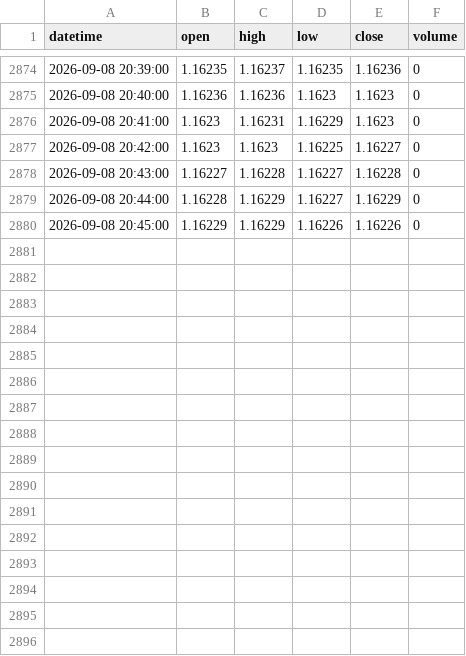
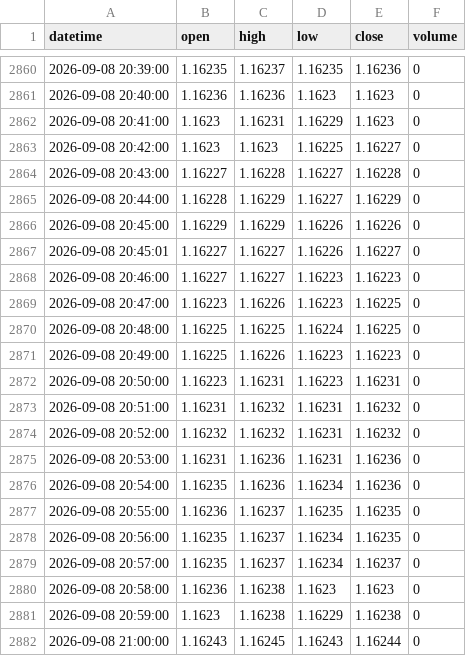
Before and after one commit to King-KNH/shadow-retracement-ai, a CSV file: history_EURUSD_M1.csv, drawn as a sheet; only a part is shown, gaps mark what is left out; the diff covers the shown part only.

```diff
--- a/history_EURUSD_M1.csv
+++ b/history_EURUSD_M1.csv
@@ -2880 +2866,17 @@ datetime,open,high,low,close,volume
 2026-09-08 20:45:00,1.16229,1.16229,1.16226,1.16226,0
+2026-09-08 20:45:01,1.16227,1.16227,1.16226,1.16227,0
+2026-09-08 20:46:00,1.16227,1.16227,1.16223,1.16223,0
+2026-09-08 20:47:00,1.16223,1.16226,1.16223,1.16225,0
+2026-09-08 20:48:00,1.16225,1.16225,1.16224,1.16225,0
+2026-09-08 20:49:00,1.16225,1.16226,1.16223,1.16223,0
+2026-09-08 20:50:00,1.16223,1.16231,1.16223,1.16231,0
+2026-09-08 20:51:00,1.16231,1.16232,1.16231,1.16232,0
+2026-09-08 20:52:00,1.16232,1.16232,1.16231,1.16232,0
+2026-09-08 20:53:00,1.16231,1.16236,1.16231,1.16236,0
+2026-09-08 20:54:00,1.16235,1.16236,1.16234,1.16236,0
+2026-09-08 20:55:00,1.16236,1.16237,1.16235,1.16235,0
+2026-09-08 20:56:00,1.16235,1.16237,1.16234,1.16235,0
+2026-09-08 20:57:00,1.16235,1.16237,1.16234,1.16237,0
+2026-09-08 20:58:00,1.16236,1.16238,1.1623,1.1623,0
+2026-09-08 20:59:00,1.1623,1.16238,1.16229,1.16238,0
+2026-09-08 21:00:00,1.16243,1.16245,1.16243,1.16244,0
```
Also changed, not shown: 14 removed rows elsewhere in this file, history_EURUSD_H1.csv, history_XAUUSD_H1.csv, 1 other file.
